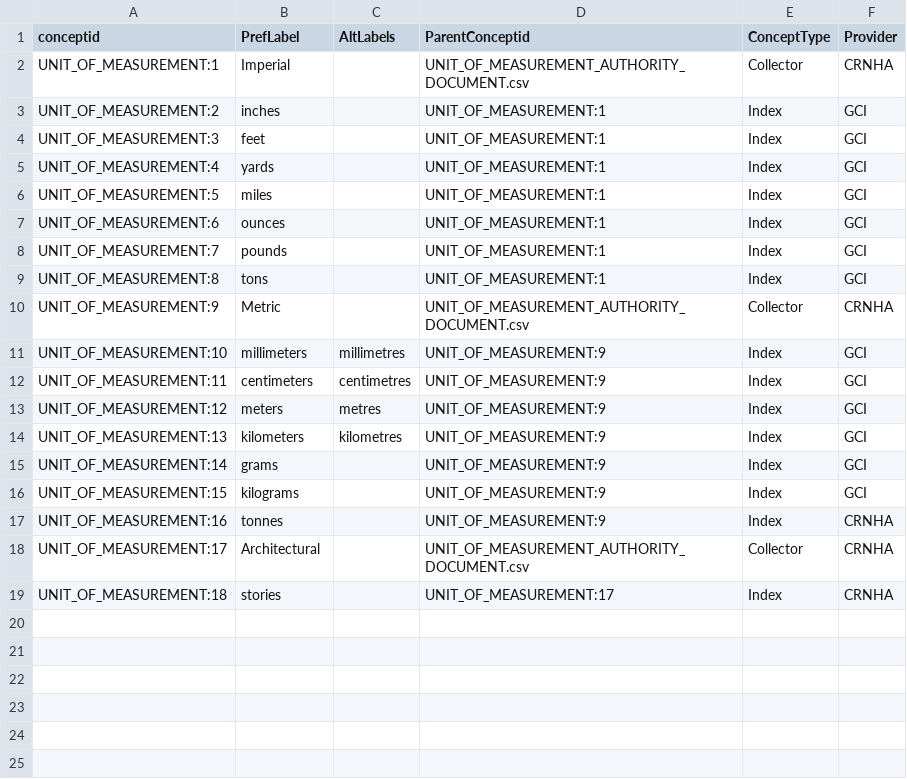
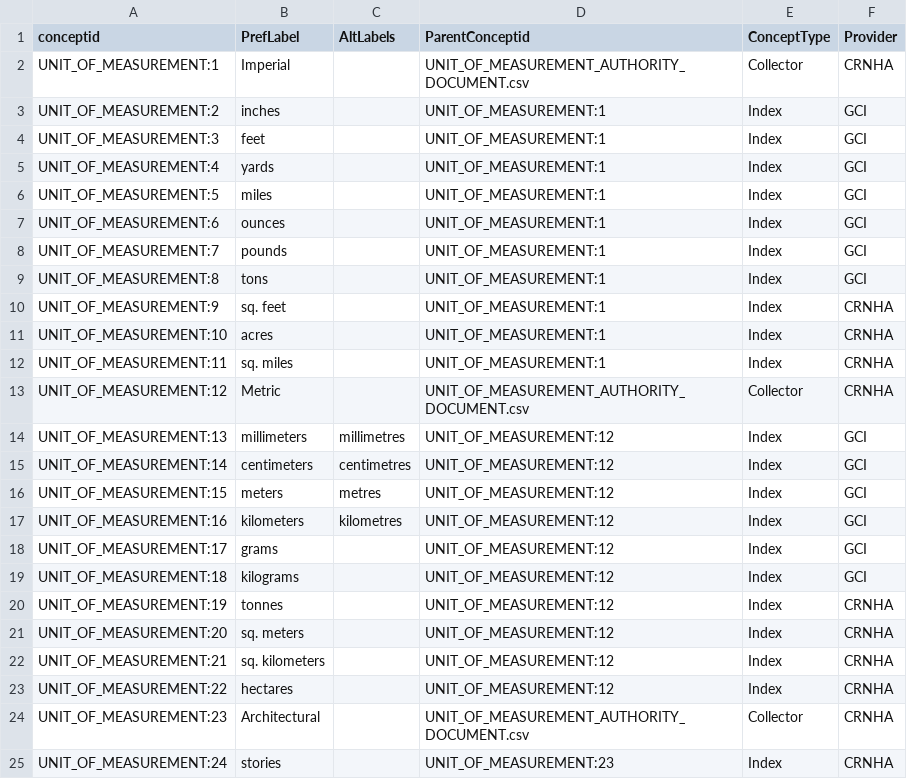
Before and after one commit to legiongis/crip, a CSV file: crip/source_data/concepts/authority_files/UNIT_OF_MEASUREMENT_AUTHORITY_DOCUMENT.csv, drawn as a sheet.

```diff
--- a/crip/source_data/concepts/authority_files/UNIT_OF_MEASUREMENT_AUTHORITY_DOCUMENT.csv
+++ b/crip/source_data/concepts/authority_files/UNIT_OF_MEASUREMENT_AUTHORITY_DOCUMENT.csv
@@ -9,11 +9,17 @@ UNIT_OF_MEASUREMENT:7,pounds,,UNIT_OF_MEASUREMENT:1,Index,GCI
 UNIT_OF_MEASUREMENT:8,tons,,UNIT_OF_MEASUREMENT:1,Index,GCI
-UNIT_OF_MEASUREMENT:9,Metric,,UNIT_OF_MEASUREMENT_AUTHORITY_DOCUMENT.csv,Collector,CRNHA
-UNIT_OF_MEASUREMENT:10,millimeters,millimetres,UNIT_OF_MEASUREMENT:9,Index,GCI
-UNIT_OF_MEASUREMENT:11,centimeters,centimetres,UNIT_OF_MEASUREMENT:9,Index,GCI
-UNIT_OF_MEASUREMENT:12,meters,metres,UNIT_OF_MEASUREMENT:9,Index,GCI
-UNIT_OF_MEASUREMENT:13,kilometers,kilometres,UNIT_OF_MEASUREMENT:9,Index,GCI
-UNIT_OF_MEASUREMENT:14,grams,,UNIT_OF_MEASUREMENT:9,Index,GCI
-UNIT_OF_MEASUREMENT:15,kilograms,,UNIT_OF_MEASUREMENT:9,Index,GCI
-UNIT_OF_MEASUREMENT:16,tonnes,,UNIT_OF_MEASUREMENT:9,Index,CRNHA
-UNIT_OF_MEASUREMENT:17,Architectural,,UNIT_OF_MEASUREMENT_AUTHORITY_DOCUMENT.csv,Collector,CRNHA
-UNIT_OF_MEASUREMENT:18,stories,,UNIT_OF_MEASUREMENT:17,Index,CRNHA
+UNIT_OF_MEASUREMENT:9,sq. feet,,UNIT_OF_MEASUREMENT:1,Index,CRNHA
+UNIT_OF_MEASUREMENT:10,acres,,UNIT_OF_MEASUREMENT:1,Index,CRNHA
+UNIT_OF_MEASUREMENT:11,sq. miles,,UNIT_OF_MEASUREMENT:1,Index,CRNHA
+UNIT_OF_MEASUREMENT:12,Metric,,UNIT_OF_MEASUREMENT_AUTHORITY_DOCUMENT.csv,Collector,CRNHA
+UNIT_OF_MEASUREMENT:13,millimeters,millimetres,UNIT_OF_MEASUREMENT:12,Index,GCI
+UNIT_OF_MEASUREMENT:14,centimeters,centimetres,UNIT_OF_MEASUREMENT:12,Index,GCI
+UNIT_OF_MEASUREMENT:15,meters,metres,UNIT_OF_MEASUREMENT:12,Index,GCI
+UNIT_OF_MEASUREMENT:16,kilometers,kilometres,UNIT_OF_MEASUREMENT:12,Index,GCI
+UNIT_OF_MEASUREMENT:17,grams,,UNIT_OF_MEASUREMENT:12,Index,GCI
+UNIT_OF_MEASUREMENT:18,kilograms,,UNIT_OF_MEASUREMENT:12,Index,GCI
+UNIT_OF_MEASUREMENT:19,tonnes,,UNIT_OF_MEASUREMENT:12,Index,CRNHA
+UNIT_OF_MEASUREMENT:20,sq. meters,,UNIT_OF_MEASUREMENT:12,Index,CRNHA
+UNIT_OF_MEASUREMENT:21,sq. kilometers,,UNIT_OF_MEASUREMENT:12,Index,CRNHA
+UNIT_OF_MEASUREMENT:22,hectares,,UNIT_OF_MEASUREMENT:12,Index,CRNHA
+UNIT_OF_MEASUREMENT:23,Architectural,,UNIT_OF_MEASUREMENT_AUTHORITY_DOCUMENT.csv,Collector,CRNHA
+UNIT_OF_MEASUREMENT:24,stories,,UNIT_OF_MEASUREMENT:23,Index,CRNHA
```
Also changed, not shown: 1 other file.
